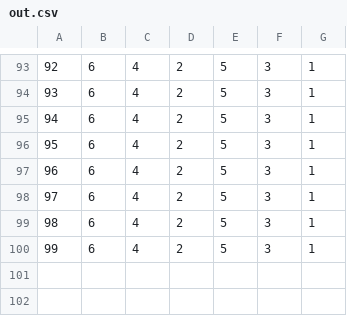
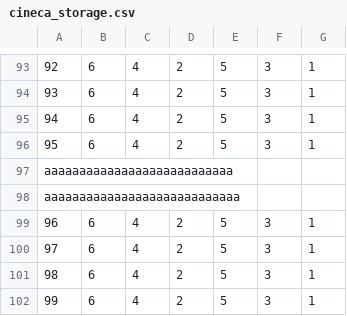
Before and after one commit to programmatoroSeduto/CinecaAndHoloLens2, a CSV file: cineca_storage.csv (was repo/out.csv), drawn as a sheet; only a part is shown, gaps mark what is left out; the diff names each change by its address in the sheet, - before the commit and + after, or states it on an @@ line.

```diff
--- a/repo/out.csv
+++ b/cineca_storage.csv
+row 97: aaaaaaaaaaaaaaaaaaaaaaaaaaa
+row 98: aaaaaaaaaaaaaaaaaaaaaaaaaaaa
```
Also changed, not shown: 11 other files.
